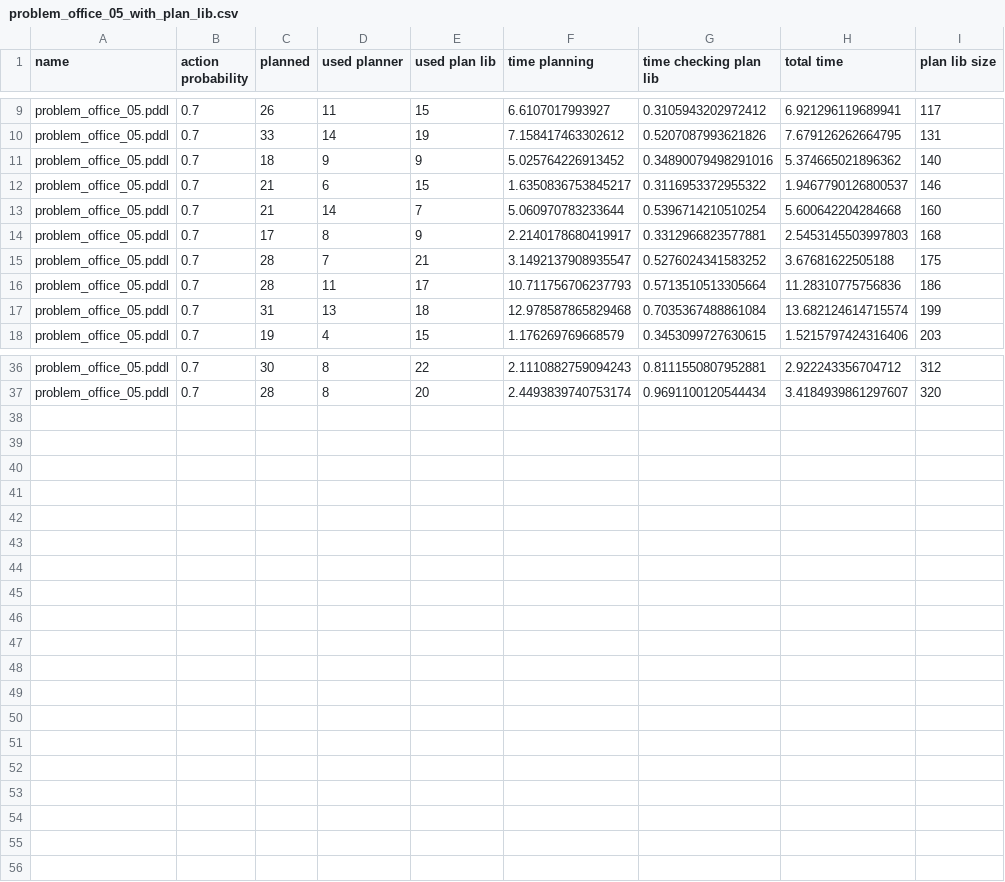
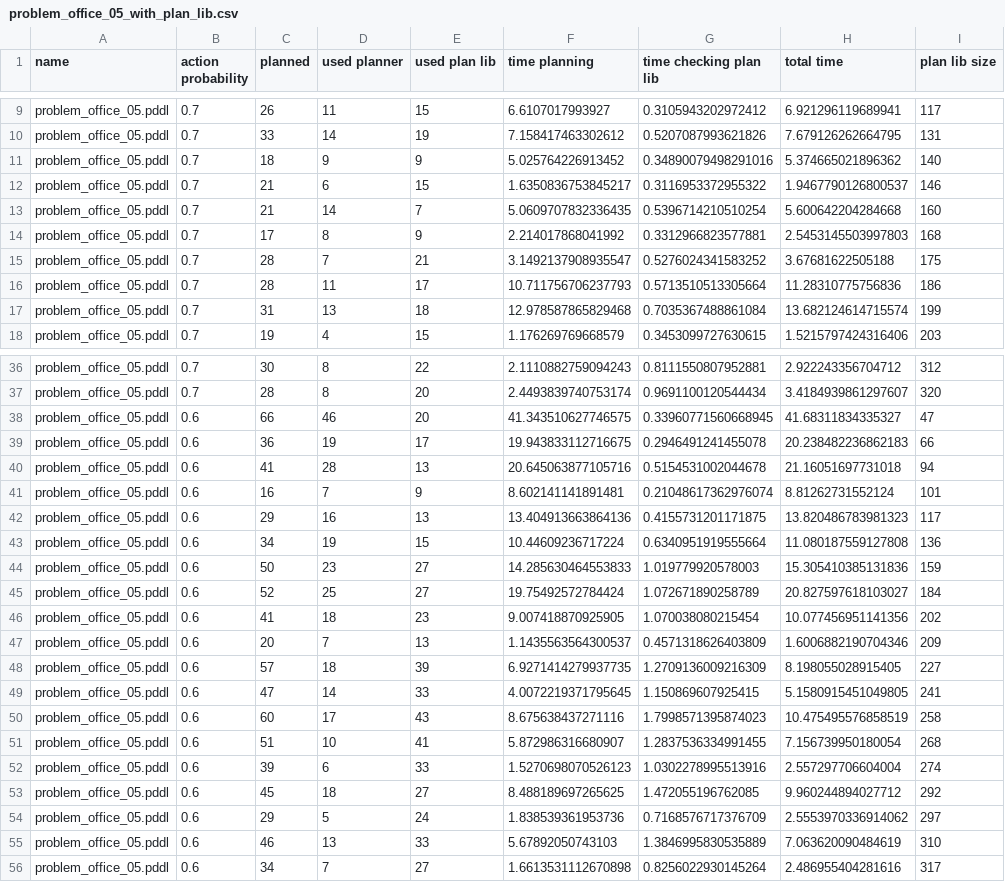
Before and after one commit to ionut94/plan_library, a CSV file: experiments/results/problem_office_05_with_plan_lib.csv, drawn as a sheet; only a part is shown, gaps mark what is left out; the diff covers the shown part only.

```diff
--- a/experiments/results/problem_office_05_with_plan_lib.csv
+++ b/experiments/results/problem_office_05_with_plan_lib.csv
@@ -12,4 +12,4 @@ problem_office_05.pddl,0.7,18,9,9,5.025764226913452,0.34890079498291016,5.374665
 problem_office_05.pddl,0.7,21,6,15,1.6350836753845217,0.3116953372955322,1.9467790126800537,146
-problem_office_05.pddl,0.7,21,14,7,5.060970783233644,0.5396714210510254,5.600642204284668,160
-problem_office_05.pddl,0.7,17,8,9,2.2140178680419917,0.3312966823577881,2.5453145503997803,168
+problem_office_05.pddl,0.7,21,14,7,5.0609707832336435,0.5396714210510254,5.600642204284668,160
+problem_office_05.pddl,0.7,17,8,9,2.214017868041992,0.3312966823577881,2.5453145503997803,168
 problem_office_05.pddl,0.7,28,7,21,3.1492137908935547,0.5276024341583252,3.67681622505188,175
@@ -37 +37,20 @@ problem_office_05.pddl,0.7,30,8,22,2.1110882759094243,0.8111550807952881,2.92224
 problem_office_05.pddl,0.7,28,8,20,2.4493839740753174,0.9691100120544434,3.4184939861297607,320
+problem_office_05.pddl,0.6,66,46,20,41.343510627746575,0.33960771560668945,41.68311834335327,47
+problem_office_05.pddl,0.6,36,19,17,19.943833112716675,0.2946491241455078,20.238482236862183,66
+problem_office_05.pddl,0.6,41,28,13,20.645063877105716,0.5154531002044678,21.16051697731018,94
+problem_office_05.pddl,0.6,16,7,9,8.602141141891481,0.21048617362976074,8.81262731552124,101
+problem_office_05.pddl,0.6,29,16,13,13.404913663864136,0.4155731201171875,13.820486783981323,117
+problem_office_05.pddl,0.6,34,19,15,10.44609236717224,0.6340951919555664,11.080187559127808,136
+problem_office_05.pddl,0.6,50,23,27,14.285630464553833,1.019779920578003,15.305410385131836,159
+problem_office_05.pddl,0.6,52,25,27,19.75492572784424,1.072671890258789,20.827597618103027,184
+problem_office_05.pddl,0.6,41,18,23,9.007418870925905,1.070038080215454,10.077456951141356,202
+problem_office_05.pddl,0.6,20,7,13,1.1435563564300537,0.4571318626403809,1.6006882190704346,209
+problem_office_05.pddl,0.6,57,18,39,6.9271414279937735,1.2709136009216309,8.198055028915405,227
+problem_office_05.pddl,0.6,47,14,33,4.0072219371795645,1.150869607925415,5.1580915451049805,241
+problem_office_05.pddl,0.6,60,17,43,8.675638437271116,1.7998571395874023,10.475495576858519,258
+problem_office_05.pddl,0.6,51,10,41,5.872986316680907,1.2837536334991455,7.156739950180054,268
+problem_office_05.pddl,0.6,39,6,33,1.5270698070526123,1.0302278995513916,2.557297706604004,274
+problem_office_05.pddl,0.6,45,18,27,8.488189697265625,1.472055196762085,9.960244894027712,292
+problem_office_05.pddl,0.6,29,5,24,1.838539361953736,0.7168576717376709,2.5553970336914062,297
+problem_office_05.pddl,0.6,46,13,33,5.67892050743103,1.3846995830535889,7.063620090484619,310
+problem_office_05.pddl,0.6,34,7,27,1.6613531112670898,0.8256022930145264,2.486955404281616,317
```
Also changed, not shown: 2 edited cells elsewhere in this file, experiments/results/problem_office_01_with_plan_lib.csv, experiments/results/problem_office_02_with_plan_lib.csv, 26 other files.
